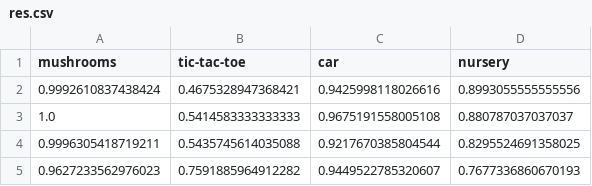
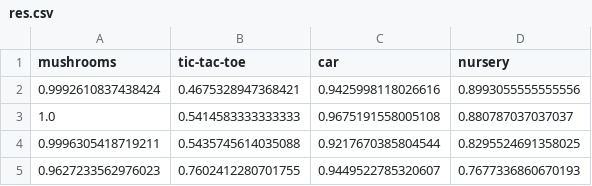
Before and after one commit to Ecodrin/ML, a CSV file: hw2/res.csv, drawn as a sheet.

```diff
--- a/hw2/res.csv
+++ b/hw2/res.csv
@@ -4,2 +4,2 @@ mushrooms,tic-tac-toe,car,nursery
 0.9996305418719211,0.5435745614035088,0.9217670385804544,0.8295524691358025
-0.9627233562976023,0.7591885964912282,0.9449522785320607,0.7677336860670193
+0.9627233562976023,0.7602412280701755,0.9449522785320607,0.7677336860670193
```
Also changed, not shown: 1 other file.
